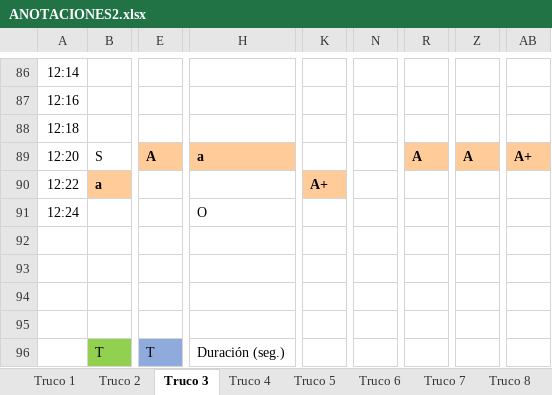
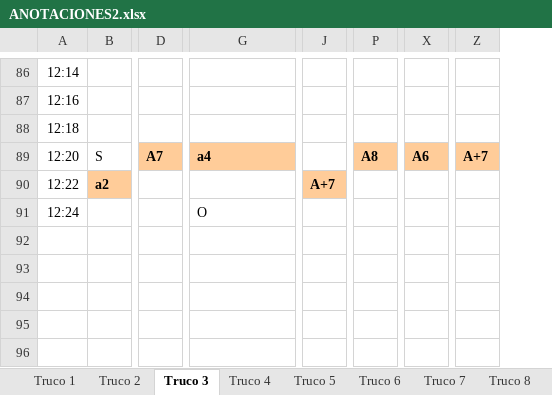
Before and after one commit to davidbestue/laugh_clap, an Excel workbook: ANOTACIONES2.xlsx, sheet Truco 3, drawn as a sheet; only a part is shown, gaps mark what is left out; values as stored, in another font and other column widths than the file's, no borders; removed rows and columns are numbered as before the commit, all else as after; rows hold the shown columns only; the diff covers the shown part only; the diff names each change by its address in the sheet, - before the commit and + after, or states it on an @@ line.

```diff
--- a/ANOTACIONES2.xlsx (sheet Truco 3)
+++ b/ANOTACIONES2.xlsx (sheet Truco 3)
-column E, row 89: A
+column D, row 89: A7
-column K, row 90: A+
+column J, row 90: A+7
-column N, empty
-column R, row 89: A
+column P, row 89: A8
-column Z, row 89: A
+column X, row 89: A6
-column AB, row 89: A+
+column Z, row 89: A+7
-G89: a
+G89: a4
-B90: a
+B90: a2
-row 92: (empty)
-row 93: (empty)
-row 94: (empty)
-row 95: (empty)
-row 96:  | T | T | Duración (seg.)
```
Also changed, not shown: 1 added row, 5 removed rows, 2 removed columns and 27 edited cells elsewhere in this sheet, 1 other file.
